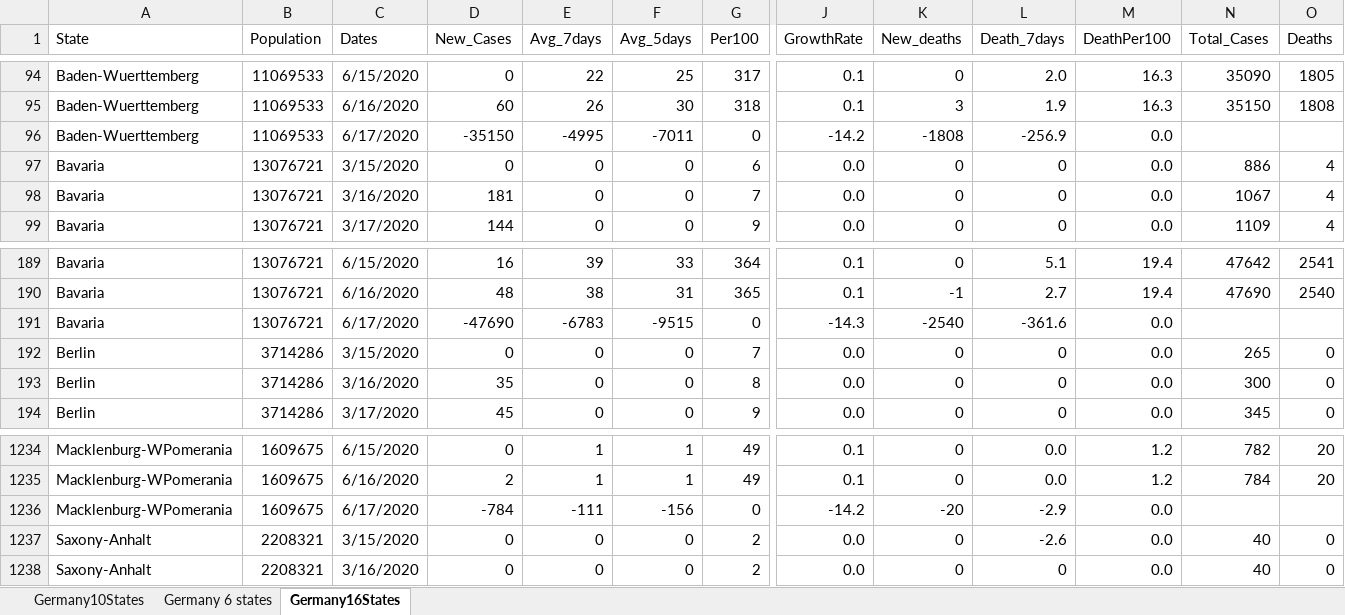
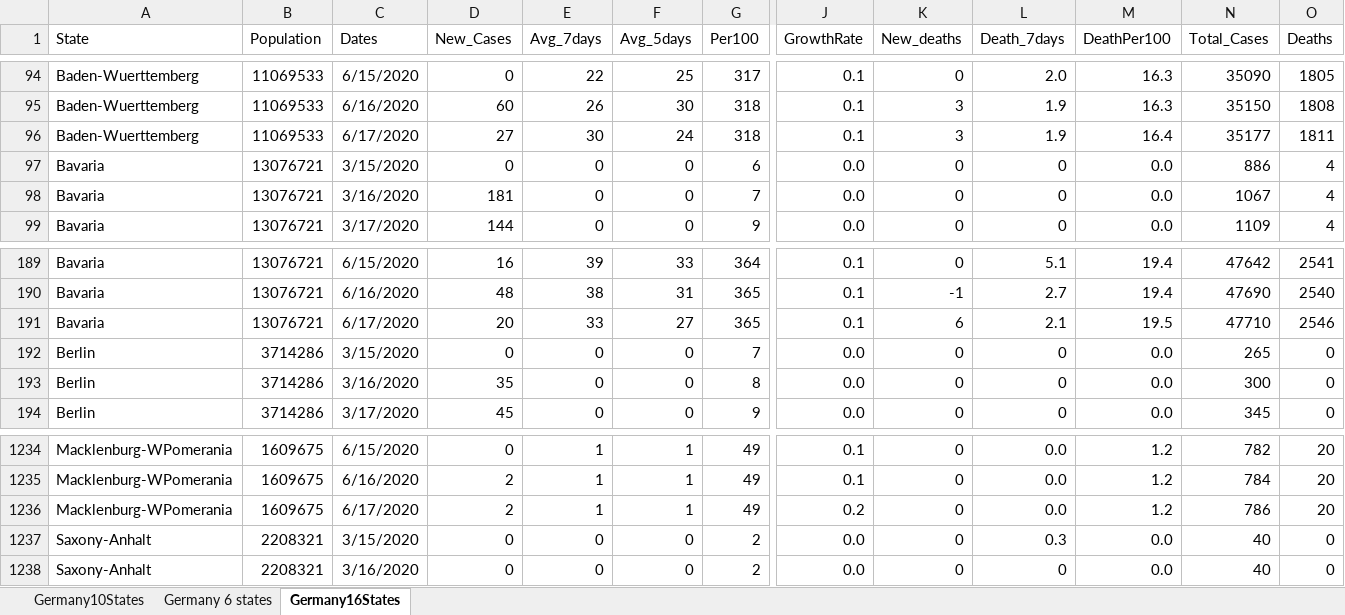
Before and after one commit to nyyubio/First_Website, an Excel workbook: public/data/Germany10StatesXLSX.xlsx, sheet Germany16States, drawn as a sheet; only a part is shown, gaps mark what is left out; values as stored, in another font and other column widths than the file's, no borders; the diff covers the shown part only; the diff names each change by its address in the sheet, - before the commit and + after, or states it on an @@ line.

Commit message:
June 17 update
Updated German  data

```diff
--- a/public/data/Germany10StatesXLSX.xlsx (sheet Germany16States)
+++ b/public/data/Germany10StatesXLSX.xlsx (sheet Germany16States)
-D96 (New_Cases): -35150
+D96 (New_Cases): 27
-E96 (Avg_7days): -4995
+E96 (Avg_7days): 30
-F96 (Avg_5days): -7011
+F96 (Avg_5days): 24
-G96 (Per100): 0
+G96 (Per100): 318
-J96 (GrowthRate): -14.2
+J96 (GrowthRate): 0.1
-K96 (New_deaths): -1808
+K96 (New_deaths): 3
-L96 (Death_7days): -256.9
+L96 (Death_7days): 1.9
-M96 (DeathPer100): 0.0
+M96 (DeathPer100): 16.4
-N96 (Total_Cases): (empty)
+N96 (Total_Cases): 35177
-O96 (Deaths): (empty)
+O96 (Deaths): 1811
-D191 (New_Cases): -47690
+D191 (New_Cases): 20
-E191 (Avg_7days): -6783
+E191 (Avg_7days): 33
-F191 (Avg_5days): -9515
+F191 (Avg_5days): 27
-G191 (Per100): 0
+G191 (Per100): 365
-J191 (GrowthRate): -14.3
+J191 (GrowthRate): 0.1
-K191 (New_deaths): -2540
+K191 (New_deaths): 6
-L191 (Death_7days): -361.6
+L191 (Death_7days): 2.1
-M191 (DeathPer100): 0.0
+M191 (DeathPer100): 19.5
-N191 (Total_Cases): (empty)
+N191 (Total_Cases): 47710
-O191 (Deaths): (empty)
+O191 (Deaths): 2546
-D1236 (New_Cases): -784
+D1236 (New_Cases): 2
-E1236 (Avg_7days): -111
+E1236 (Avg_7days): 1
-F1236 (Avg_5days): -156
+F1236 (Avg_5days): 1
-G1236 (Per100): 0
+G1236 (Per100): 49
-J1236 (GrowthRate): -14.2
+J1236 (GrowthRate): 0.2
-K1236 (New_deaths): -20
+K1236 (New_deaths): 0
-L1236 (Death_7days): -2.9
+L1236 (Death_7days): 0.0
-M1236 (DeathPer100): 0.0
+M1236 (DeathPer100): 1.2
-N1236 (Total_Cases): (empty)
+N1236 (Total_Cases): 786
-O1236 (Deaths): (empty)
+O1236 (Deaths): 20
-L1237 (Death_7days): -2.6
+L1237 (Death_7days): 0.3
```
Also changed, not shown: 130 edited cells elsewhere in this sheet, static/data/Germany10StatesXLSX.xlsx, 44 other files.
